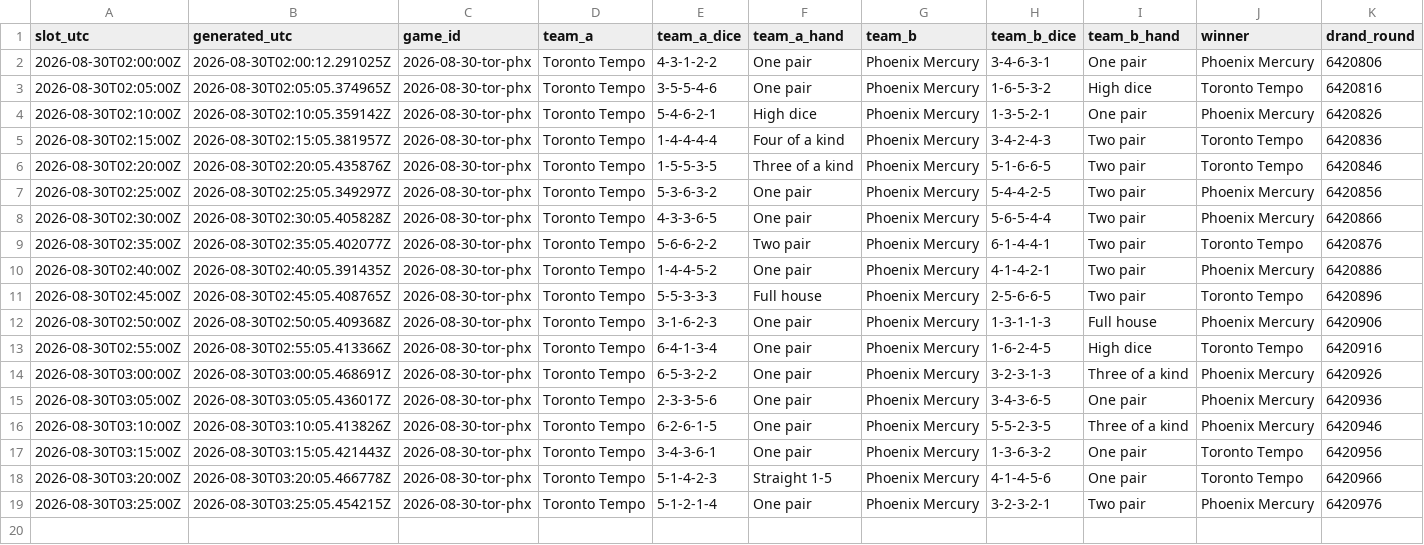
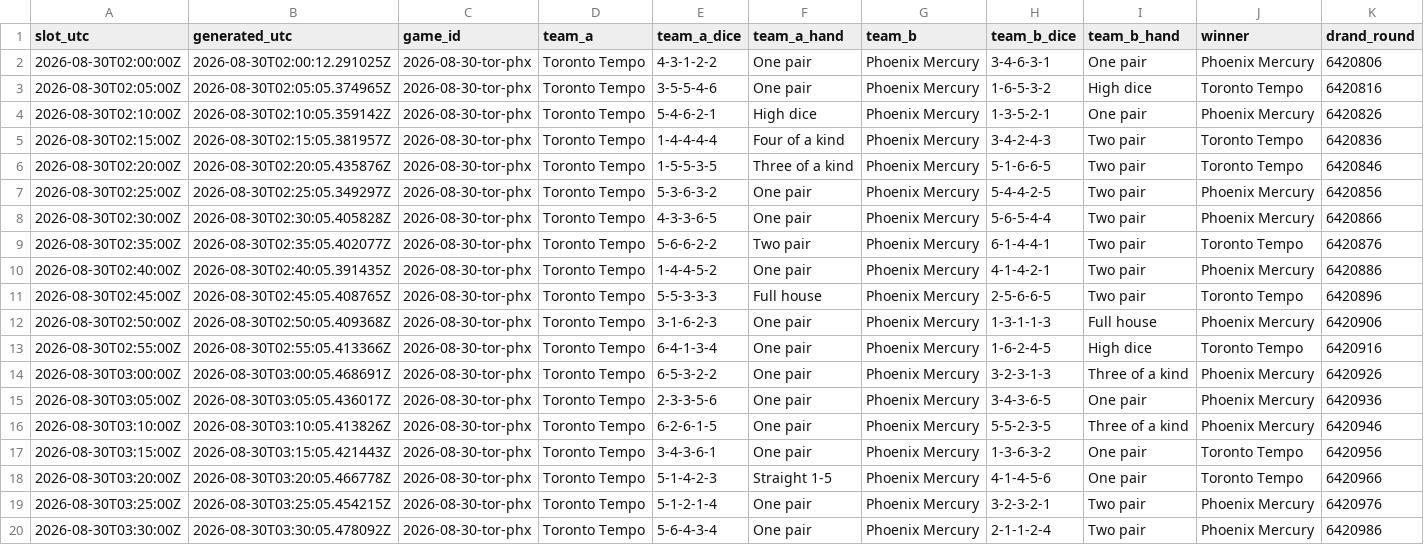
Before and after one commit to shabahren/wnba-dice-poker, a CSV file: data/2026-08-30-tor-phx.csv, drawn as a sheet; only a part is shown; rows hold the shown columns only; the diff names each change by its address in the sheet, - before the commit and + after, or states it on an @@ line.

Commit message:
Add real-time Dice Poker result 2026-08-30 03:30 UTC

```diff
--- a/data/2026-08-30-tor-phx.csv
+++ b/data/2026-08-30-tor-phx.csv
+row 20: 2026-08-30T03:30:00Z | 2026-08-30T03:30:05.478092Z | 2026-08-30-tor-phx | Toronto Tempo | 5-6-4-3-4 | One pair | Phoenix Mercury | 2-1-1-2-4 | Two pair | Phoenix Mercury | 6420986
```
